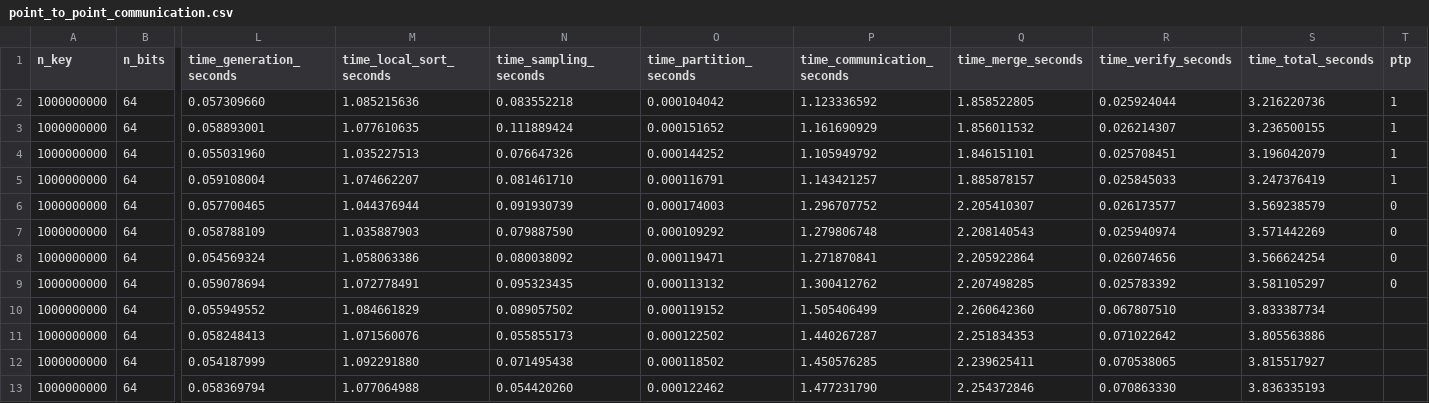
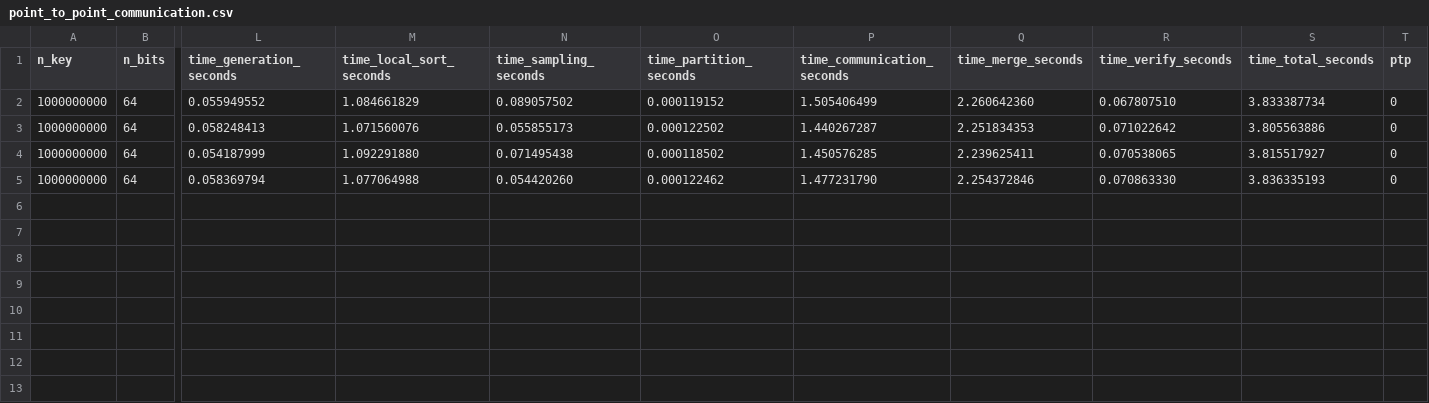
Before and after one commit to frekkoz3/Parallel-Sample-Sort, a CSV file: Parallel/results/point_to_point_communication.csv, drawn as a sheet; only a part is shown, gaps mark what is left out; removed rows and columns are numbered as before the commit, all else as after; rows hold the shown columns only; the diff names each change by its address in the sheet, - before the commit and + after, or states it on an @@ line.

```diff
--- a/Parallel/results/point_to_point_communication.csv
+++ b/Parallel/results/point_to_point_communication.csv
-row 2: 1000000000 | 64 | 0.057309660 | 1.085215636 | 0.083552218 | 0.000104042 | 1.123336592 | 1.858522805 | 0.025924044 | 3.216220736 | 1
-row 3: 1000000000 | 64 | 0.058893001 | 1.077610635 | 0.111889424 | 0.000151652 | 1.161690929 | 1.856011532 | 0.026214307 | 3.236500155 | 1
-row 4: 1000000000 | 64 | 0.055031960 | 1.035227513 | 0.076647326 | 0.000144252 | 1.105949792 | 1.846151101 | 0.025708451 | 3.196042079 | 1
-row 5: 1000000000 | 64 | 0.059108004 | 1.074662207 | 0.081461710 | 0.000116791 | 1.143421257 | 1.885878157 | 0.025845033 | 3.247376419 | 1
-row 6: 1000000000 | 64 | 0.057700465 | 1.044376944 | 0.091930739 | 0.000174003 | 1.296707752 | 2.205410307 | 0.026173577 | 3.569238579 | 0
-row 7: 1000000000 | 64 | 0.058788109 | 1.035887903 | 0.079887590 | 0.000109292 | 1.279806748 | 2.208140543 | 0.025940974 | 3.571442269 | 0
-row 8: 1000000000 | 64 | 0.054569324 | 1.058063386 | 0.080038092 | 0.000119471 | 1.271870841 | 2.205922864 | 0.026074656 | 3.566624254 | 0
-row 9: 1000000000 | 64 | 0.059078694 | 1.072778491 | 0.095323435 | 0.000113132 | 1.300412762 | 2.207498285 | 0.025783392 | 3.581105297 | 0
-T2:T5 (ptp): (empty)
+T2:T5 (ptp): 0
```
Also changed, not shown: 1 other file.
